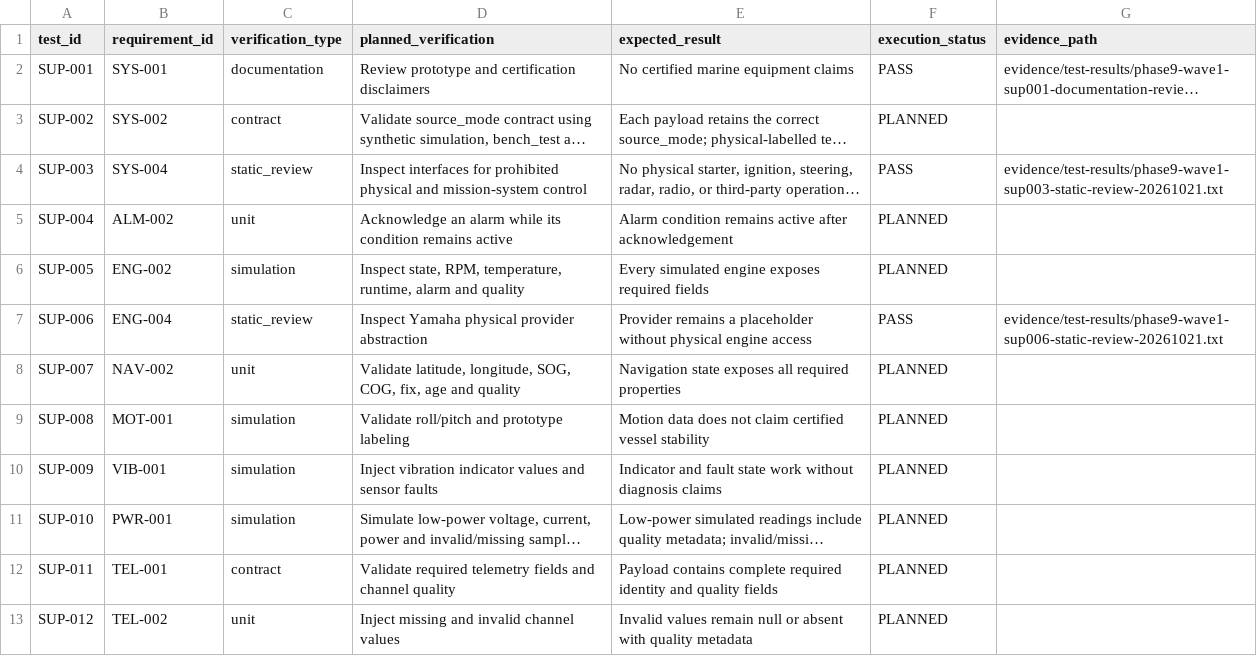
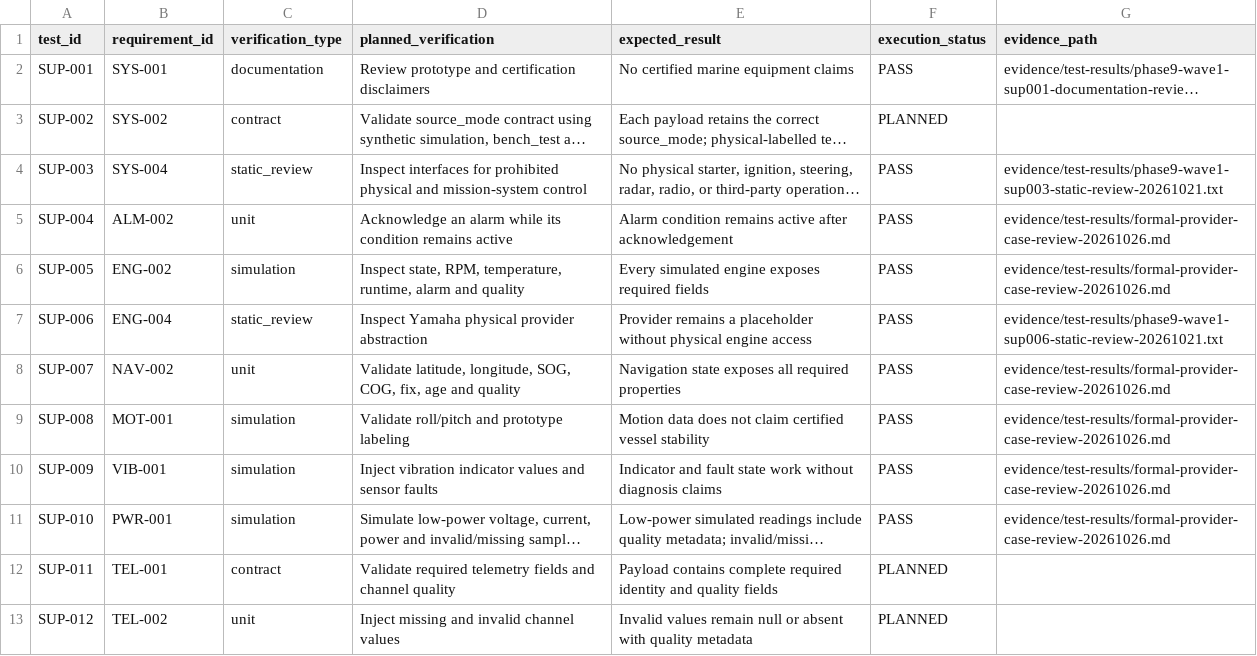
Before and after one commit to ahmadraihanfirdaus/vessel-monitoring-gateway, a CSV file: docs/testing/supplemental-verification-plan.csv, drawn as a sheet; only a part is shown; long unchanged cells end in …; the diff names each change by its address in the sheet, - before the commit and + after, or states it on an @@ line.

```diff
--- a/docs/testing/supplemental-verification-plan.csv
+++ b/docs/testing/supplemental-verification-plan.csv
-F5:F6 (execution_status): PLANNED
+F5:F6 (execution_status): PASS
-G5:G6 (evidence_path): (empty)
+G5:G6 (evidence_path): evidence/test-results/formal-provider-case-review-20261026.md
-F8:F11 (execution_status): PLANNED
+F8:F11 (execution_status): PASS
-G8:G11 (evidence_path): (empty)
+G8:G11 (evidence_path): evidence/test-results/formal-provider-case-review-20261026.md
```
Also changed, not shown: docs/testing/living-requirement-status.csv, 42 other files.
